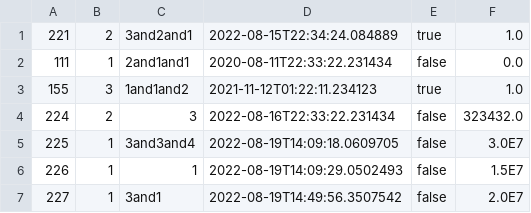
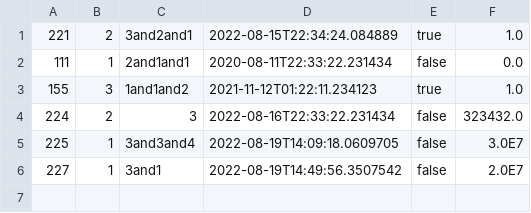
Before and after one commit to GiangNguyenn/Group17_Programming1_Asm3, a CSV file: src/main/resources/data/order.csv, drawn as a sheet.

```diff
--- a/src/main/resources/data/order.csv
+++ b/src/main/resources/data/order.csv
@@ -5,3 +5,2 @@
 225,1,3and3and4,2022-08-19T14:09:18.0609705,false,3.0E7
-226,1,1,2022-08-19T14:09:29.0502493,false,1.5E7
 227,1,3and1,2022-08-19T14:49:56.3507542,false,2.0E7
```
Also changed, not shown: 9 other files.
